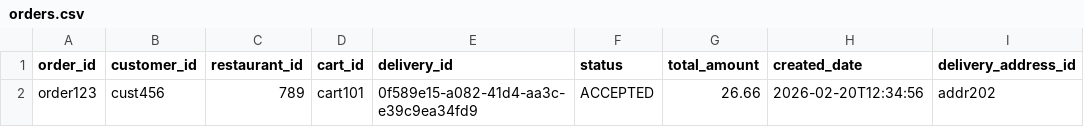
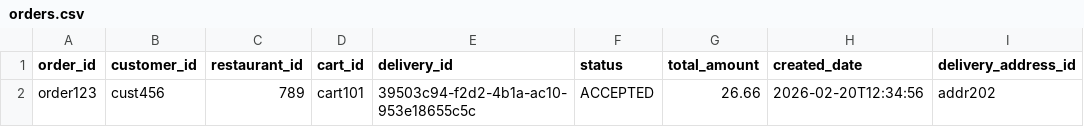
Before and after one commit to Badger-Tree/310_Group17FoodApp_GOATSQUAD, a CSV file: app/data/orders.csv, drawn as a sheet.

```diff
--- a/app/data/orders.csv
+++ b/app/data/orders.csv
@@ -1,2 +1,2 @@
 order_id,customer_id,restaurant_id,cart_id,delivery_id,status,total_amount,created_date,delivery_address_id
-order123,cust456,789,cart101,0f589e15-a082-41d4-aa3c-e39c9ea34fd9,ACCEPTED,26.66,2026-02-20T12:34:56,addr202
+order123,cust456,789,cart101,39503c94-f2d2-4b1a-ac10-953e18655c5c,ACCEPTED,26.66,2026-02-20T12:34:56,addr202
```
Also changed, not shown: app/data/cart.csv, app/data/users.csv, 3 other files.
